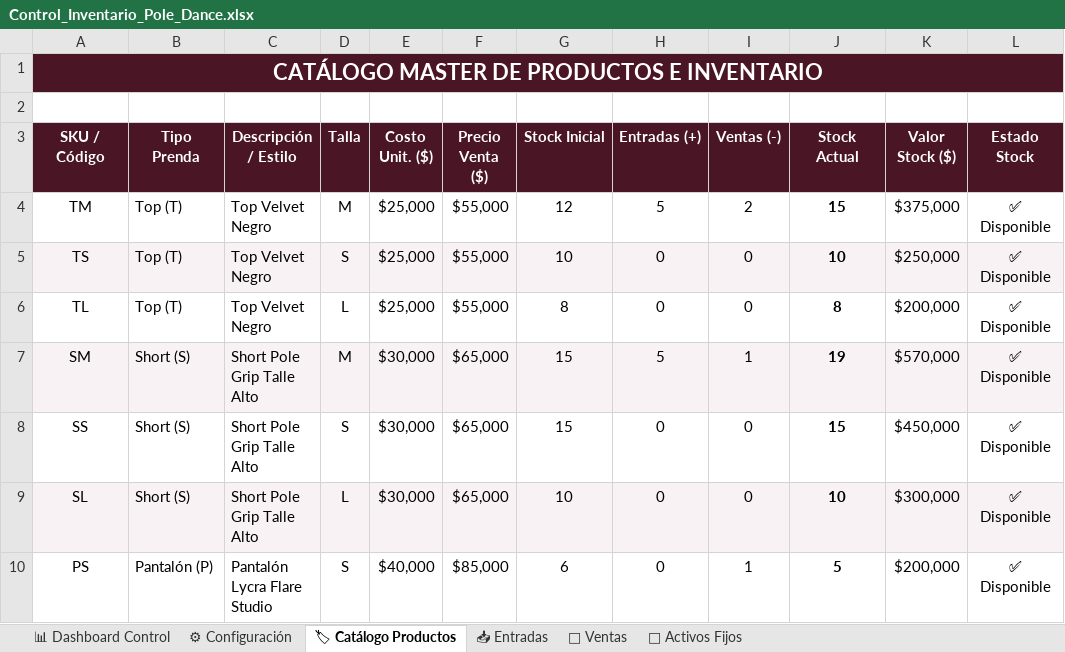
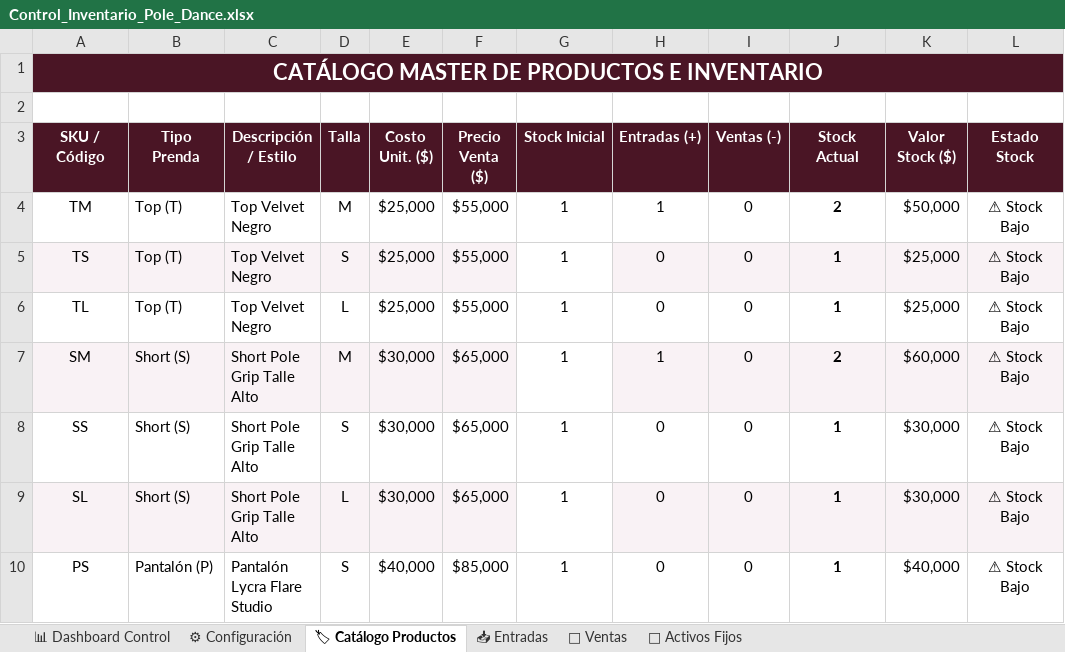
Before and after one commit to WinbergaitanH/inventario-pole-dance, an Excel workbook: Control_Inventario_Pole_Dance.xlsx, sheet 🏷 Catálogo Productos, drawn as a sheet; only a part is shown; values as stored, in another font and other column widths than the file's, no borders; the diff covers the shown part only; the diff names each change by its address in the sheet, - before the commit and + after, or states it on an @@ line.

```diff
--- a/Control_Inventario_Pole_Dance.xlsx (sheet 🏷 Catálogo Productos)
+++ b/Control_Inventario_Pole_Dance.xlsx (sheet 🏷 Catálogo Productos)
-G4 (Stock Inicial): 12
+G4 (Stock Inicial): 1
-H4 (Entradas (+)): 5
+H4 (Entradas (+)): 1
-I4 (Ventas (-)): 2
+I4 (Ventas (-)): 0
-J4 (Stock Actual): 15
+J4 (Stock Actual): 2
-K4 (Valor Stock ($)): $375,000
+K4 (Valor Stock ($)): $50,000
-L4:L10 (Estado Stock): ✅ Disponible
+L4:L10 (Estado Stock): ⚠ Stock Bajo
-G5 (Stock Inicial): 10
+G5 (Stock Inicial): 1
-G5 fill: #F9F2F5
+G5 fill: none
-J5 (Stock Actual): 10
+J5 (Stock Actual): 1
-K5 (Valor Stock ($)): $250,000
+K5 (Valor Stock ($)): $25,000
-G6 (Stock Inicial): 8
+G6 (Stock Inicial): 1
-J6 (Stock Actual): 8
+J6 (Stock Actual): 1
-K6 (Valor Stock ($)): $200,000
+K6 (Valor Stock ($)): $25,000
-G7:G8 (Stock Inicial): 15
+G7:G8 (Stock Inicial): 1
-G7 fill: #F9F2F5
+G7 fill: none
-H7 (Entradas (+)): 5
+H7 (Entradas (+)): 1
-I7 (Ventas (-)): 1
+I7 (Ventas (-)): 0
-J7 (Stock Actual): 19
+J7 (Stock Actual): 2
-K7 (Valor Stock ($)): $570,000
+K7 (Valor Stock ($)): $60,000
-J8 (Stock Actual): 15
+J8 (Stock Actual): 1
-K8 (Valor Stock ($)): $450,000
+K8 (Valor Stock ($)): $30,000
-G9 (Stock Inicial): 10
+G9 (Stock Inicial): 1
-G9 fill: #F9F2F5
+G9 fill: none
-J9 (Stock Actual): 10
+J9 (Stock Actual): 1
-K9 (Valor Stock ($)): $300,000
+K9 (Valor Stock ($)): $30,000
-G10 (Stock Inicial): 6
+G10 (Stock Inicial): 1
-I10 (Ventas (-)): 1
+I10 (Ventas (-)): 0
-J10 (Stock Actual): 5
+J10 (Stock Actual): 1
-K10 (Valor Stock ($)): $200,000
+K10 (Valor Stock ($)): $40,000
```
Also changed, not shown: 1 added row, 1 removed row, 18 edited cells and cell formats elsewhere in this sheet, sheet 🏢 Activos Fijos, sheet 📊 Dashboard Control, sheet 🛒 Ventas, sheet 📥 Entradas, formulas that keep their value, charts or pictures.
